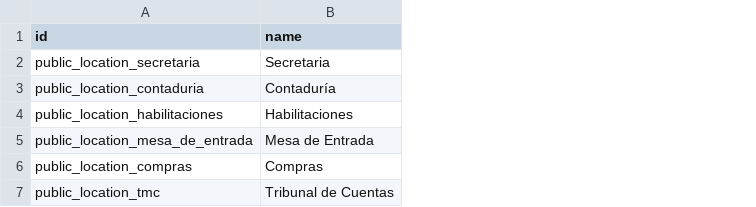
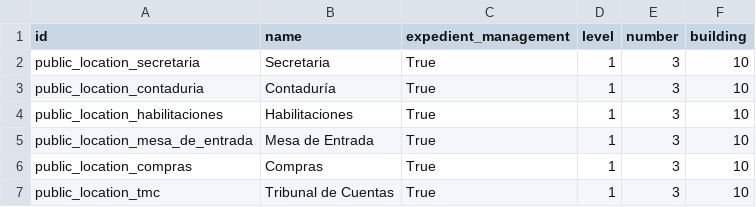
Before and after one commit to ingadhoc/odoo-public-administration, a CSV file: public_budget/demo/public_budget.location.csv, drawn as a sheet; the diff names each change by its address in the sheet, - before the commit and + after, or states it on an @@ line.

```diff
--- a/public_budget/demo/public_budget.location.csv
+++ b/public_budget/demo/public_budget.location.csv
+column C (expedient_management), rows 2-7: all True
+column D (level), rows 2-7: all 1
+column E (number), rows 2-7: all 3
+column F (building), rows 2-7: all 10
```
Also changed, not shown: public_budget/demo/public_budget.expedient.csv, public_budget/demo/res.partner.csv, 8 other files.
